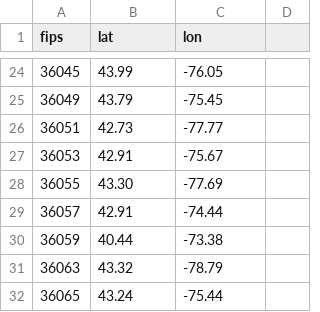
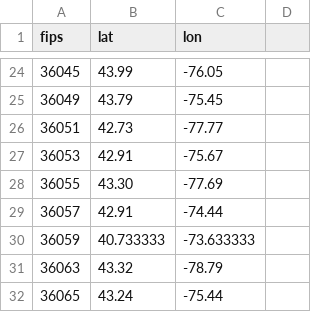
Before and after one commit to elconde/covid-19-data, a CSV file: coordinates.csv, drawn as a sheet; only a part is shown, gaps mark what is left out.

Commit message:
Fix Nassau county coordinates

```diff
--- a/coordinates.csv
+++ b/coordinates.csv
@@ -29,3 +29,3 @@ fips,lat,lon
 36057,42.91,-74.44
-36059,40.44,-73.38
+36059,40.733333, -73.633333
 36063,43.32,-78.79
```
